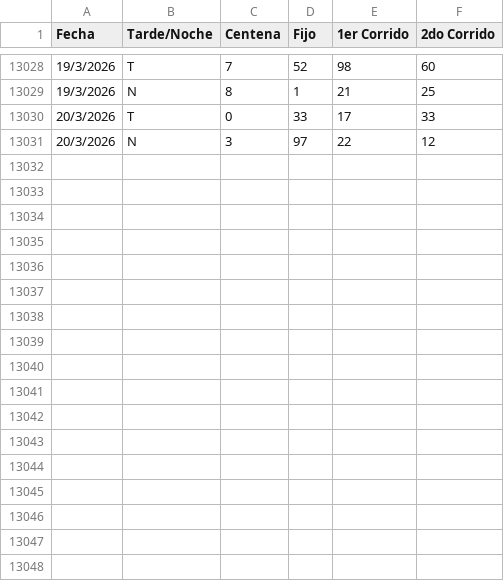
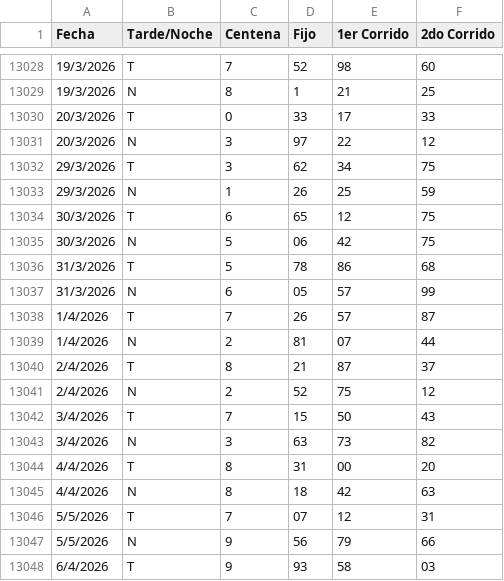
Before and after one commit to fantasmaopera735/Buscaflo, a CSV file: flotodo.csv, drawn as a sheet; only a part is shown, gaps mark what is left out.

Commit message:
Update flotodo.csv

```diff
--- a/flotodo.csv
+++ b/flotodo.csv
@@ -13031 +13031,18 @@ Fecha;Tarde/Noche;Centena;Fijo;1er Corrido;2do Corrido
 20/3/2026;N;3;97;22;12
+29/3/2026;T;3;62;34;75
+29/3/2026;N;1;26;25;59
+30/3/2026;T;6;65;12;75
+30/3/2026;N;5;06;42;75
+31/3/2026;T;5;78;86;68
+31/3/2026;N;6;05;57;99
+1/4/2026;T;7;26;57;87
+1/4/2026;N;2;81;07;44
+2/4/2026;T;8;21;87;37
+2/4/2026;N;2;52;75;12
+3/4/2026;T;7;15;50;43
+3/4/2026;N;3;63;73;82
+4/4/2026;T;8;31;00;20
+4/4/2026;N;8;18;42;63
+5/5/2026;T;7;07;12;31
+5/5/2026;N;9;56;79;66
+6/4/2026;T;9;93;58;03
```
